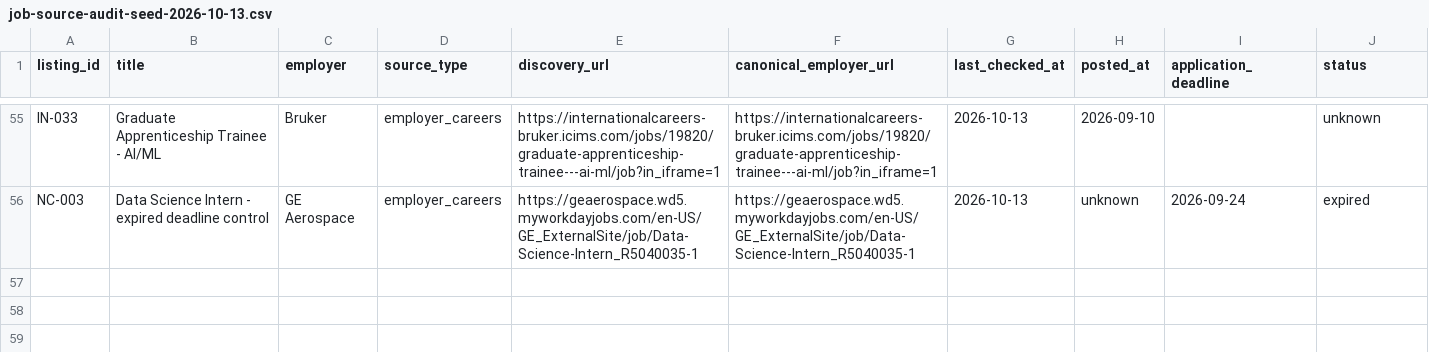
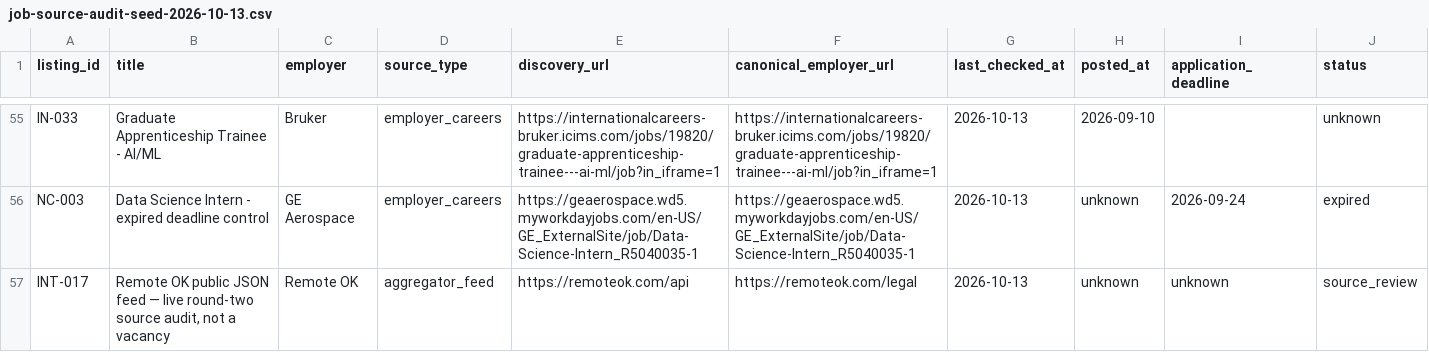
Before and after one commit to rajaryan1111/ai-career-agent, a CSV file: research/job-source-audit-seed-2026-10-13.csv, drawn as a sheet; only a part is shown, gaps mark what is left out; rows hold the shown columns only; the diff names each change by its address in the sheet, - before the commit and + after, or states it on an @@ line.

Commit message:
research: add Remote OK live feed source audit

```diff
--- a/research/job-source-audit-seed-2026-10-13.csv
+++ b/research/job-source-audit-seed-2026-10-13.csv
+row 57: INT-017 | Remote OK public JSON feed — live round-two source audit, not a vacancy | Remote OK | aggregator_feed | https://remoteok.com/api | https://remoteok.com/legal | 2026-10-13 | unknown | unknown | source_review
```
